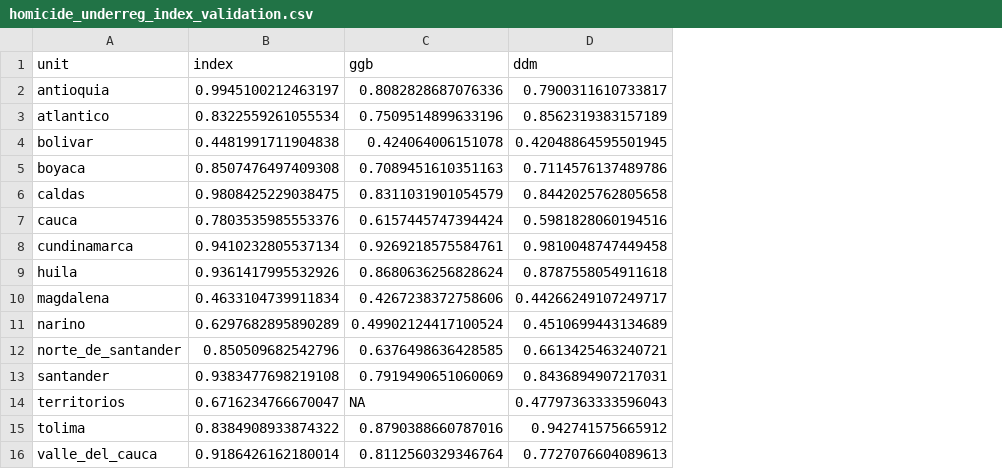
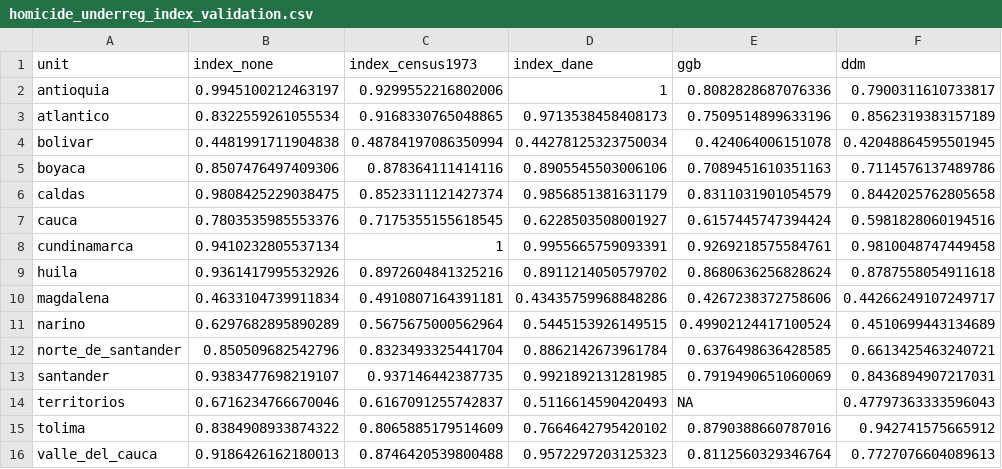
Before and after one commit to kikeacosta/colombia_homicidios, a CSV file: output/tables/homicide_underreg_index_validation.csv, drawn as a sheet; the diff names each change by its address in the sheet, - before the commit and + after, or states it on an @@ line.

```diff
--- a/output/tables/homicide_underreg_index_validation.csv
+++ b/output/tables/homicide_underreg_index_validation.csv
+column C (index_census1973), rows 2-16: 0.9299552216802006 | 0.9168330765048865 | 0.48784197086350994 | 0.878364111414116 | 0.8523311121427374 | 0.7175355155618545 | 1 | 0.8972604841325216 | 0.4910807164391181 | 0.5675675000562964 | 0.8323493325441704 | 0.937146442387735 | 0.6167091255742837 | 0.8065885179514609 | 0.8746420539800488
+column D (index_dane), rows 2-16: 1 | 0.9713538458408173 | 0.44278125323750034 | 0.8905545503006106 | 0.9856851381631179 | 0.6228503508001927 | 0.9955665759093391 | 0.8911214050579702 | 0.43435759968848286 | 0.5445153926149515 | 0.8862142673961784 | 0.9921892131281985 | 0.5116614590420493 | 0.7664642795420102 | 0.9572297203125323
-B1: index
+B1: index_none
-B5 (index_none): 0.8507476497409308
+B5 (index_none): 0.8507476497409306
-B13 (index_none): 0.9383477698219108
+B13 (index_none): 0.9383477698219107
-B14 (index_none): 0.6716234766670047
+B14 (index_none): 0.6716234766670046
-B16 (index_none): 0.9186426162180014
+B16 (index_none): 0.9186426162180013
```
Also changed, not shown: output/tables/homicide_total_dept_1950-2019.csv, output/tables/homicide_total_national_1950-2019.csv, 5 other files.
